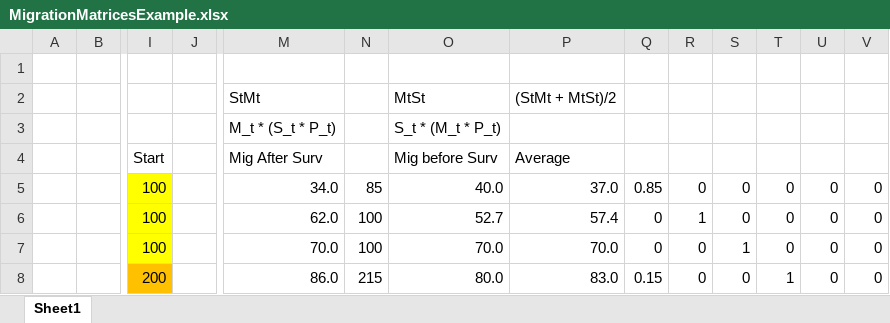
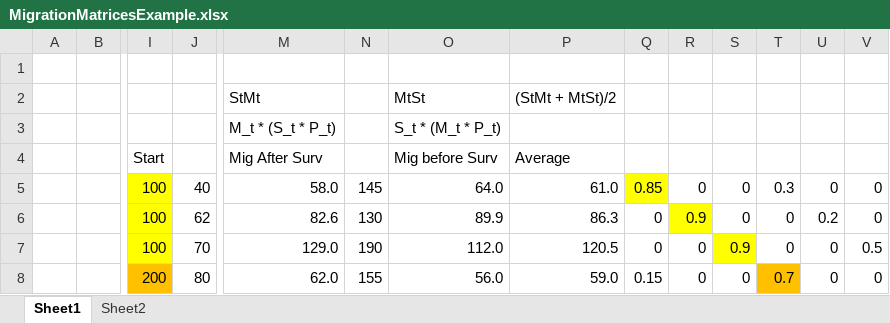
Before and after one commit to mathewhauer/SLR-mig-proj, an Excel workbook: MigrationMatricesExample.xlsx, sheet Sheet1, drawn as a sheet; only a part is shown, gaps mark what is left out; values as stored, in another font and other column widths than the file's, no borders; the diff covers the shown part only; the diff names each change by its address in the sheet, - before the commit and + after, or states it on an @@ line.

```diff
--- a/MigrationMatricesExample.xlsx (sheet Sheet1)
+++ b/MigrationMatricesExample.xlsx (sheet Sheet1)
+sheet tab: Sheet2
-J5: (empty)
+J5: 40
-M5 (Mig After Surv): 34.0
+M5 (Mig After Surv): 58.0
-N5: 85
+N5: 145
-O5 (Mig before Surv): 40.0
+O5 (Mig before Surv): 64.0
-P5 (Average): 37.0
+P5 (Average): 61.0
-Q5 fill: none
+Q5 fill: #FFFF00
-T5: 0
+T5: 0.3
-J6: (empty)
+J6: 62
-M6 (Mig After Surv): 62.0
+M6 (Mig After Surv): 82.6
-N6: 100
+N6: 130
-O6 (Mig before Surv): 52.7
+O6 (Mig before Surv): 89.9
-P6 (Average): 57.4
+P6 (Average): 86.3
-R6: 1
+R6: 0.9
-R6 fill: none
+R6 fill: #FFFF00
-U6: 0
+U6: 0.2
-J7: (empty)
+J7: 70
-M7 (Mig After Surv): 70.0
+M7 (Mig After Surv): 129.0
-N7: 100
+N7: 190
-O7 (Mig before Surv): 70.0
+O7 (Mig before Surv): 112.0
-P7 (Average): 70.0
+P7 (Average): 120.5
-S7: 1
+S7: 0.9
-S7 fill: none
+S7 fill: #FFFF00
-V7: 0
+V7: 0.5
-J8: (empty)
+J8: 80
-M8 (Mig After Surv): 86.0
+M8 (Mig After Surv): 62.0
-N8: 215
+N8: 155
-O8 (Mig before Surv): 80.0
+O8 (Mig before Surv): 56.0
-P8 (Average): 83.0
+P8 (Average): 59.0
-T8: 1
+T8: 0.7
-T8 fill: none
+T8 fill: #FFC000
```
Also changed, not shown: 2 added rows, 2 removed rows, 16 edited cells and cell formats elsewhere in this sheet, 10 other files.
